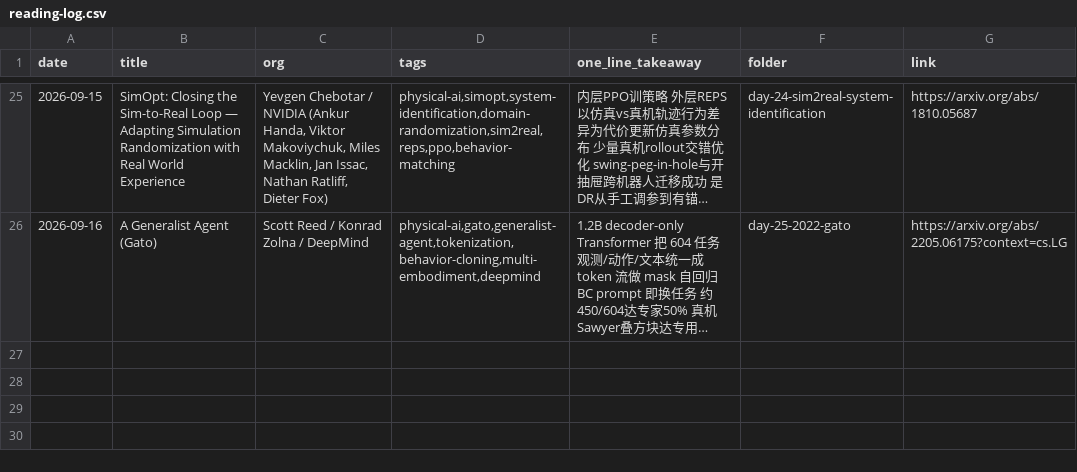
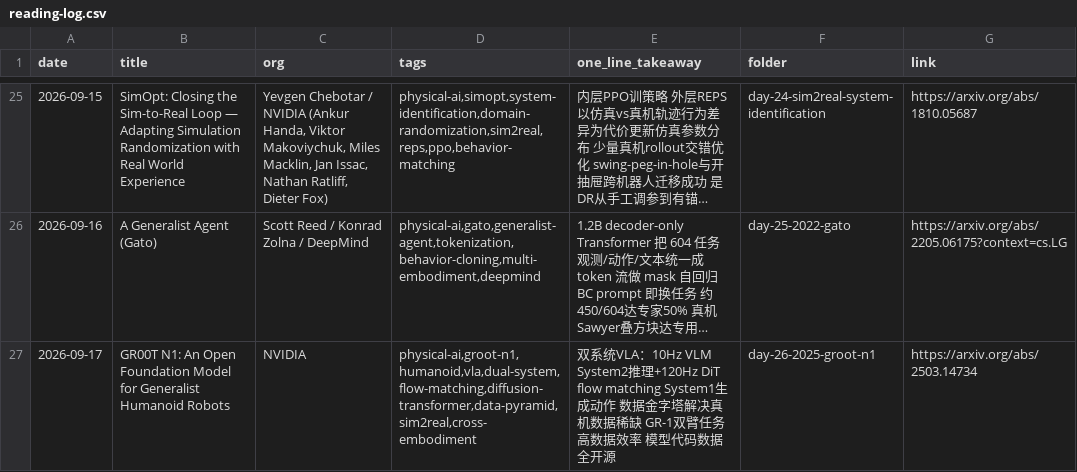
Before and after one commit to Papa-Panda/post-training, a CSV file: physical-ai/reading-log.csv, drawn as a sheet; only a part is shown, gaps mark what is left out; long unchanged cells end in …; the diff names each change by its address in the sheet, - before the commit and + after, or states it on an @@ line.

Commit message:
feat(physical-ai): Day 26 - GR00T N1 humanoid foundation model

```diff
--- a/physical-ai/reading-log.csv
+++ b/physical-ai/reading-log.csv
+row 27: 2026-09-17 | GR00T N1: An Open Foundation Model for Generalist Humanoid Robots | NVIDIA | physical-ai,groot-n1,humanoid,vla,dual-system,flow-matching,diffusion-transformer,data-pyramid,sim2real,cross-embodiment | 双系统VLA：10Hz VLM System2推理+120Hz DiT flow matching System1生成动作 数据金字塔解决真机数据稀缺 GR-1双臂任务高数据效率 模型代码数据全开源 | day-26-2025-groot-n1 | https://arxiv.org/abs/2503.14734
```
Also changed, not shown: 2 other files.
